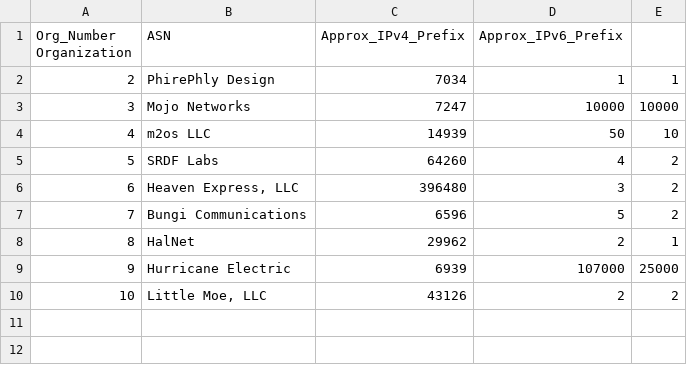
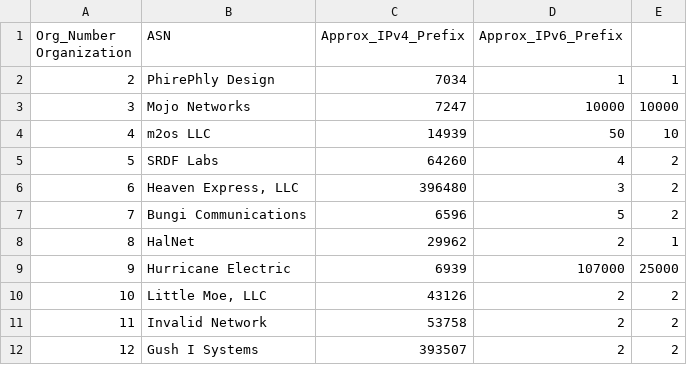
Before and after one commit to PhirePhly/fcix, a TSV file: participants.tsv, drawn as a sheet.

Commit message:
Added Invalid Network and Gush I Systems

```diff
--- a/participants.tsv
+++ b/participants.tsv
@@ -10 +10,3 @@ Org_Number Organization	ASN	Approx_IPv4_Prefix	Approx_IPv6_Prefix
 10	Little Moe, LLC	43126	2	2
+11	Invalid Network	53758	2	2
+12	Gush I Systems	393507	2	2
```
Also changed, not shown: 1 other file.
